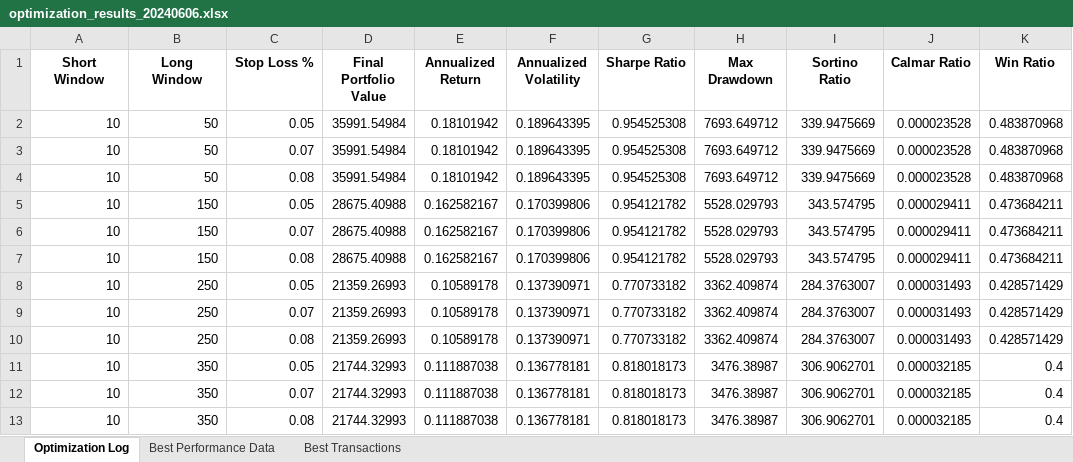
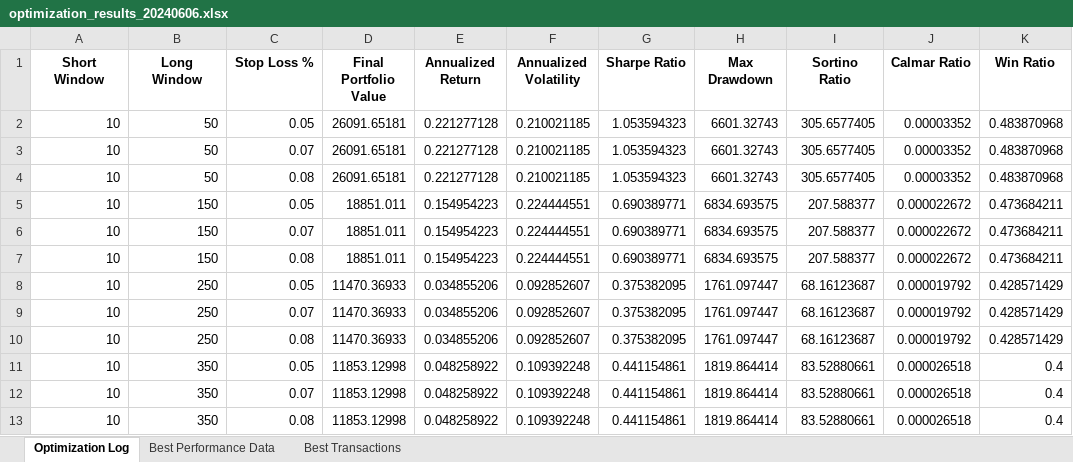
Before and after one commit to long7400/chartSMA, an Excel workbook: log_optimize/optimization_results_20240606.xlsx, sheet Optimization Log, drawn as a sheet; only a part is shown; values as stored, in another font and other column widths than the file's, no borders; the diff covers the shown part only; the diff names each change by its address in the sheet, - before the commit and + after, or states it on an @@ line.

```diff
--- a/log_optimize/optimization_results_20240606.xlsx (sheet Optimization Log)
+++ b/log_optimize/optimization_results_20240606.xlsx (sheet Optimization Log)
-D2:D4 (Final Portfolio Value): 35991.54984
+D2:D4 (Final Portfolio Value): 26091.65181
-E2:E4 (Annualized Return): 0.18101942
+E2:E4 (Annualized Return): 0.221277128
-F2:F4 (Annualized Volatility): 0.189643395
+F2:F4 (Annualized Volatility): 0.210021185
-G2:G4 (Sharpe Ratio): 0.954525308
+G2:G4 (Sharpe Ratio): 1.053594323
-H2:H4 (Max Drawdown): 7693.649712
+H2:H4 (Max Drawdown): 6601.32743
-I2:I4 (Sortino Ratio): 339.9475669
+I2:I4 (Sortino Ratio): 305.6577405
-J2:J4 (Calmar Ratio): 0.000023528
+J2:J4 (Calmar Ratio): 0.00003352
-D5:D7 (Final Portfolio Value): 28675.40988
+D5:D7 (Final Portfolio Value): 18851.011
-E5:E7 (Annualized Return): 0.162582167
+E5:E7 (Annualized Return): 0.154954223
-F5:F7 (Annualized Volatility): 0.170399806
+F5:F7 (Annualized Volatility): 0.224444551
-G5:G7 (Sharpe Ratio): 0.954121782
+G5:G7 (Sharpe Ratio): 0.690389771
-H5:H7 (Max Drawdown): 5528.029793
+H5:H7 (Max Drawdown): 6834.693575
-I5:I7 (Sortino Ratio): 343.574795
+I5:I7 (Sortino Ratio): 207.588377
-J5:J7 (Calmar Ratio): 0.000029411
+J5:J7 (Calmar Ratio): 0.000022672
-D8:D10 (Final Portfolio Value): 21359.26993
+D8:D10 (Final Portfolio Value): 11470.36933
-E8:E10 (Annualized Return): 0.10589178
+E8:E10 (Annualized Return): 0.034855206
-F8:F10 (Annualized Volatility): 0.137390971
+F8:F10 (Annualized Volatility): 0.092852607
-G8:G10 (Sharpe Ratio): 0.770733182
+G8:G10 (Sharpe Ratio): 0.375382095
-H8:H10 (Max Drawdown): 3362.409874
+H8:H10 (Max Drawdown): 1761.097447
-I8:I10 (Sortino Ratio): 284.3763007
+I8:I10 (Sortino Ratio): 68.16123687
-J8:J10 (Calmar Ratio): 0.000031493
+J8:J10 (Calmar Ratio): 0.000019792
-D11:D13 (Final Portfolio Value): 21744.32993
+D11:D13 (Final Portfolio Value): 11853.12998
-E11:E13 (Annualized Return): 0.111887038
+E11:E13 (Annualized Return): 0.048258922
-F11:F13 (Annualized Volatility): 0.136778181
+F11:F13 (Annualized Volatility): 0.109392248
-G11:G13 (Sharpe Ratio): 0.818018173
+G11:G13 (Sharpe Ratio): 0.441154861
-H11:H13 (Max Drawdown): 3476.38987
+H11:H13 (Max Drawdown): 1819.864414
-I11:I13 (Sortino Ratio): 306.9062701
+I11:I13 (Sortino Ratio): 83.52880661
-J11:J13 (Calmar Ratio): 0.000032185
+J11:J13 (Calmar Ratio): 0.000026518
```
Also changed, not shown: 420 edited cells elsewhere in this sheet, sheet Best Performance Data, sheet Best Transactions, data/AAPL.xlsx, 5 other files.
